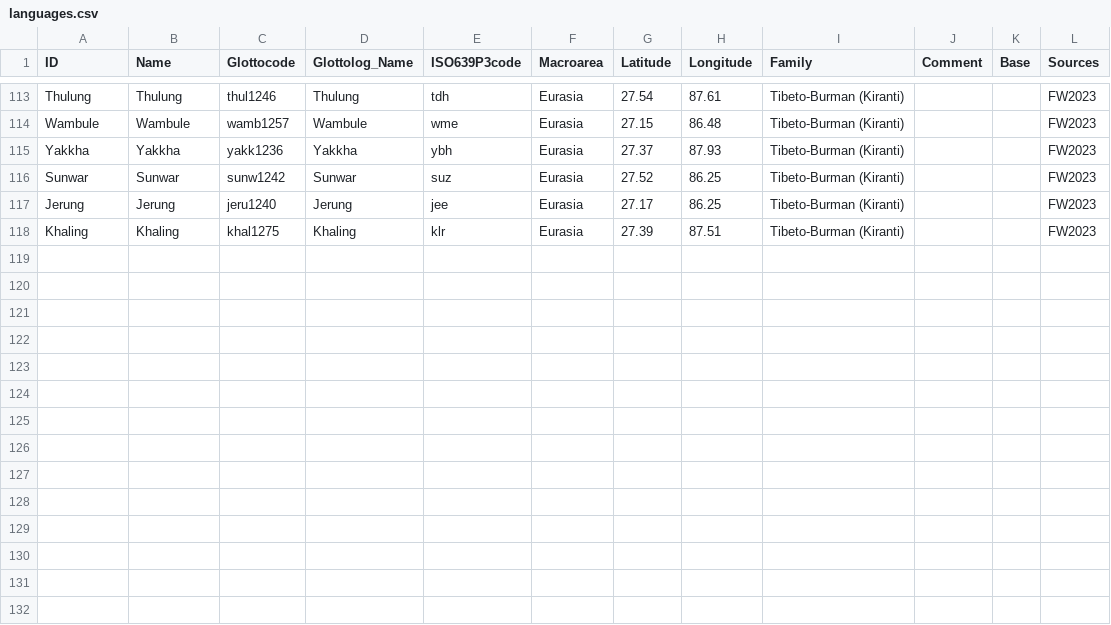
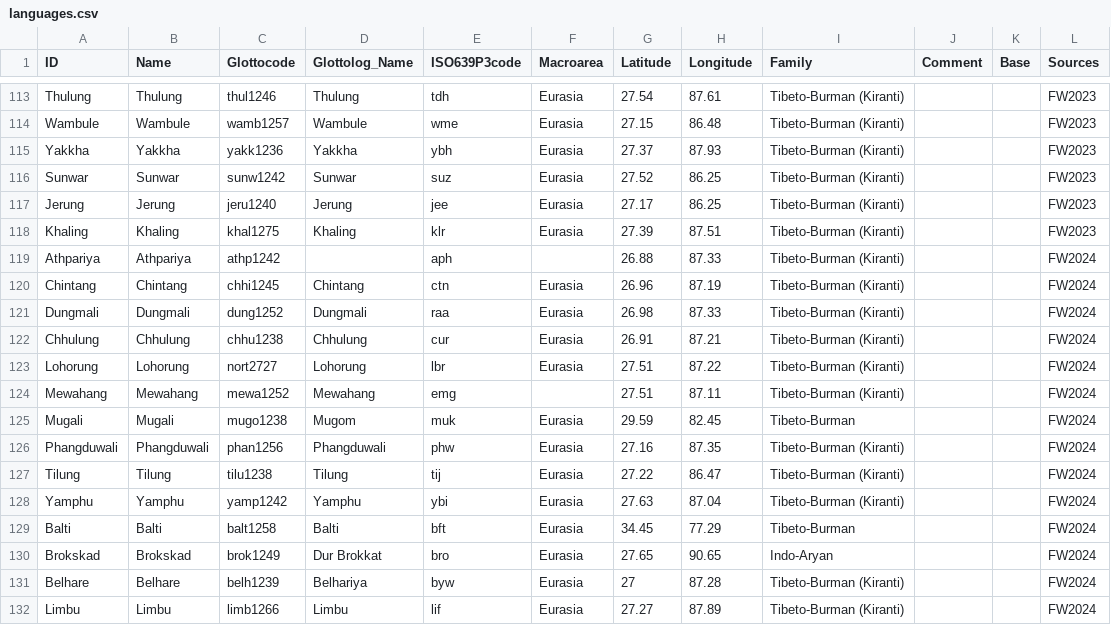
Before and after one commit to numeralbank/sand, a CSV file: cldf/languages.csv, drawn as a sheet; only a part is shown, gaps mark what is left out; the diff names each change by its address in the sheet, - before the commit and + after, or states it on an @@ line.

Commit message:
Re-generate with updated languages and concept mappings

```diff
--- a/cldf/languages.csv
+++ b/cldf/languages.csv
+row 119: Athpariya | Athpariya | athp1242 |  | aph |  | 26.88 | 87.33 | Tibeto-Burman (Kiranti) |  |  | FW2024
+row 120: Chintang | Chintang | chhi1245 | Chintang | ctn | Eurasia | 26.96 | 87.19 | Tibeto-Burman (Kiranti) |  |  | FW2024
+row 121: Dungmali | Dungmali | dung1252 | Dungmali | raa | Eurasia | 26.98 | 87.33 | Tibeto-Burman (Kiranti) |  |  | FW2024
+row 122: Chhulung | Chhulung | chhu1238 | Chhulung | cur | Eurasia | 26.91 | 87.21 | Tibeto-Burman (Kiranti) |  |  | FW2024
+row 123: Lohorung | Lohorung | nort2727 | Lohorung | lbr | Eurasia | 27.51 | 87.22 | Tibeto-Burman (Kiranti) |  |  | FW2024
+row 124: Mewahang | Mewahang | mewa1252 | Mewahang | emg |  | 27.51 | 87.11 | Tibeto-Burman (Kiranti) |  |  | FW2024
+row 125: Mugali | Mugali | mugo1238 | Mugom | muk | Eurasia | 29.59 | 82.45 | Tibeto-Burman |  |  | FW2024
+row 126: Phangduwali | Phangduwali | phan1256 | Phangduwali | phw | Eurasia | 27.16 | 87.35 | Tibeto-Burman (Kiranti) |  |  | FW2024
+row 127: Tilung | Tilung | tilu1238 | Tilung | tij | Eurasia | 27.22 | 86.47 | Tibeto-Burman (Kiranti) |  |  | FW2024
+row 128: Yamphu | Yamphu | yamp1242 | Yamphu | ybi | Eurasia | 27.63 | 87.04 | Tibeto-Burman (Kiranti) |  |  | FW2024
+row 129: Balti | Balti | balt1258 | Balti | bft | Eurasia | 34.45 | 77.29 | Tibeto-Burman |  |  | FW2024
+row 130: Brokskad | Brokskad | brok1249 | Dur Brokkat | bro | Eurasia | 27.65 | 90.65 | Indo-Aryan |  |  | FW2024
+row 131: Belhare | Belhare | belh1239 | Belhariya | byw | Eurasia | 27 | 87.28 | Tibeto-Burman (Kiranti) |  |  | FW2024
+row 132: Limbu | Limbu | limb1266 | Limbu | lif | Eurasia | 27.27 | 87.89 | Tibeto-Burman (Kiranti) |  |  | FW2024
```
Also changed, not shown: cldf/parameters.csv, 9 other files.
